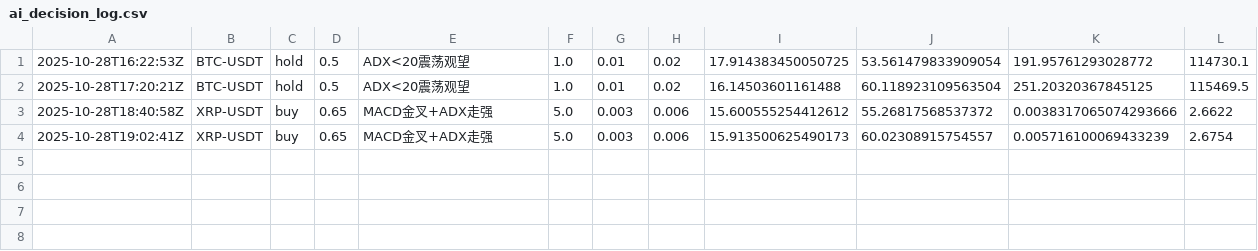
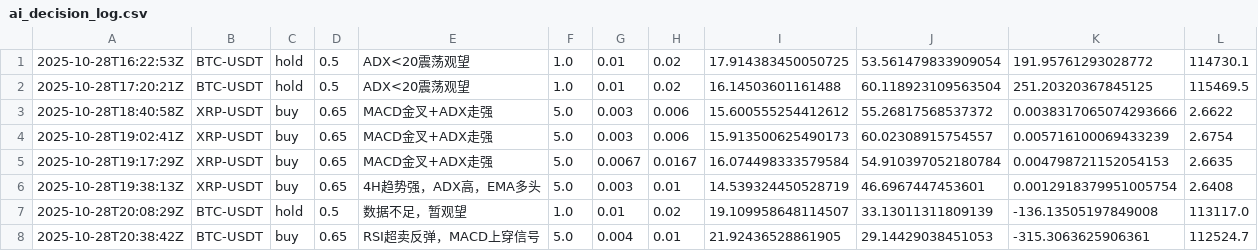
Before and after one commit to Noah479/AI-Trading, a CSV file: logs/ai_decision_log.csv, drawn as a sheet; the diff names each change by its address in the sheet, - before the commit and + after, or states it on an @@ line.

```diff
--- a/logs/ai_decision_log.csv
+++ b/logs/ai_decision_log.csv
+row 5: 2025-10-28T19:17:29Z | XRP-USDT | buy | 0.65 | MACD金叉+ADX走强 | 5.0 | 0.0067 | 0.0167 | 16.074498333579584 | 54.910397052180784 | 0.004798721152054153 | 2.6635
+row 6: 2025-10-28T19:38:13Z | XRP-USDT | buy | 0.65 | 4H趋势强，ADX高，EMA多头 | 5.0 | 0.003 | 0.01 | 14.539324450528719 | 46.6967447453601 | 0.0012918379951005754 | 2.6408
+row 7: 2025-10-28T20:08:29Z | BTC-USDT | hold | 0.5 | 数据不足，暂观望 | 1.0 | 0.01 | 0.02 | 19.109958648114507 | 33.13011311809139 | -136.13505197849008 | 113117.0
+row 8: 2025-10-28T20:38:42Z | BTC-USDT | buy | 0.65 | RSI超卖反弹，MACD上穿信号 | 5.0 | 0.004 | 0.01 | 21.92436528861905 | 29.14429038451053 | -315.3063625906361 | 112524.7
```
Also changed, not shown: 8 other files.
